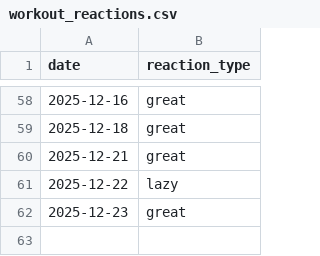
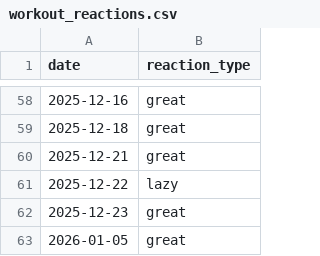
Before and after one commit to nagaru24/Portfolio-Website, a CSV file: workout_reactions.csv, drawn as a sheet; only a part is shown, gaps mark what is left out; the diff names each change by its address in the sheet, - before the commit and + after, or states it on an @@ line.

```diff
--- a/workout_reactions.csv
+++ b/workout_reactions.csv
+row 63: 2026-01-05 | great
```
Also changed, not shown: 2 other files.
